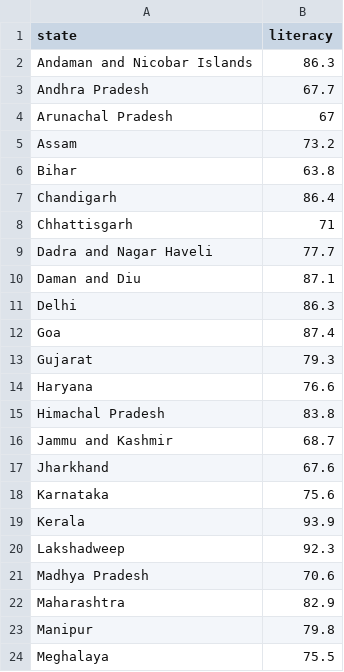
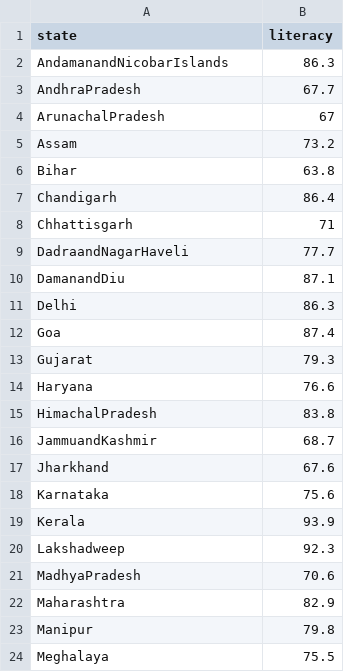
Before and after one commit to Emvlt/Emvlt.github.io, a CSV file: inidan_literacy_rate.csv, drawn as a sheet; only a part is shown; the diff covers the shown part only.

Commit message:
Update inidan_literacy_rate.csv

```diff
--- a/inidan_literacy_rate.csv
+++ b/inidan_literacy_rate.csv
@@ -1,5 +1,5 @@
 state,literacy
-Andaman and Nicobar Islands,86.3
-Andhra Pradesh,67.7
-Arunachal Pradesh,67
+AndamanandNicobarIslands,86.3
+AndhraPradesh,67.7
+ArunachalPradesh,67
 Assam,73.2
@@ -8,4 +8,4 @@ Chandigarh,86.4
 Chhattisgarh,71
-Dadra and Nagar Haveli,77.7
-Daman and Diu,87.1
+DadraandNagarHaveli,77.7
+DamanandDiu,87.1
 Delhi,86.3
@@ -14,4 +14,4 @@ Gujarat,79.3
 Haryana,76.6
-Himachal Pradesh,83.8
-Jammu and Kashmir,68.7
+HimachalPradesh,83.8
+JammuandKashmir,68.7
 Jharkhand,67.6
@@ -20,3 +20,3 @@ Kerala,93.9
 Lakshadweep,92.3
-Madhya Pradesh,70.6
+MadhyaPradesh,70.6
 Maharashtra,82.9
```
Also changed, not shown: 3 edited cells elsewhere in this file.
